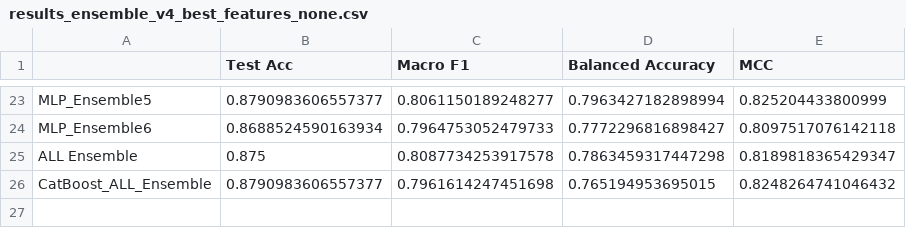
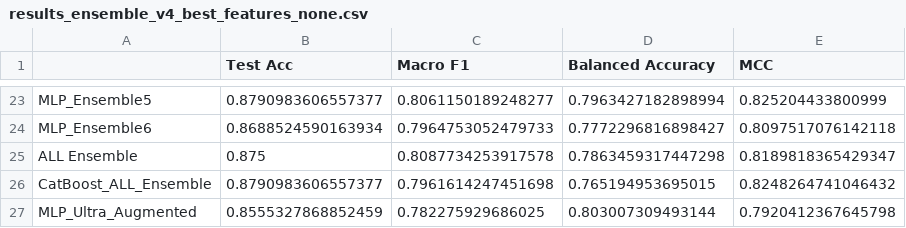
Before and after one commit to DavideLigari01/advanced-biomedical-project, a CSV file: models/results/results_ensemble_v4_best_features_none.csv, drawn as a sheet; only a part is shown, gaps mark what is left out.

Commit message:
ADDED DATA AUGMENTATION

```diff
--- a/models/results/results_ensemble_v4_best_features_none.csv
+++ b/models/results/results_ensemble_v4_best_features_none.csv
@@ -26 +26,2 @@ ALL Ensemble,0.875,0.8087734253917578,0.7863459317447298,0.8189818365429347
 CatBoost_ALL_Ensemble,0.8790983606557377,0.7961614247451698,0.765194953695015,0.8248264741046432
+MLP_Ultra_Augmented,0.8555327868852459,0.782275929686025,0.803007309493144,0.7920412367645798
```
Also changed, not shown: notebooks/models/catboost_info/time_left.tsv, 19 other files.
